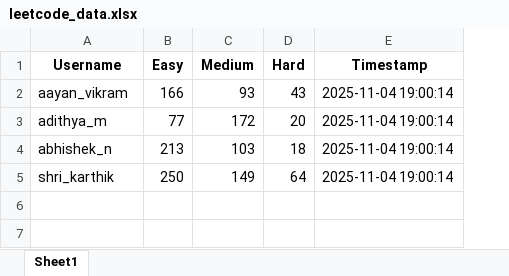
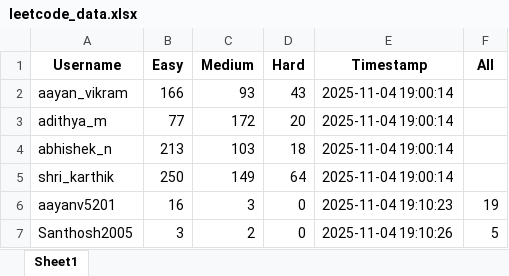
Before and after one commit to aayanvikramsingh/dummyDBMS, an Excel workbook: leetcode_data.xlsx, sheet Sheet1, drawn as a sheet; values as stored, in another font and other column widths than the file's, no borders; the diff names each change by its address in the sheet, - before the commit and + after, or states it on an @@ line.

```diff
--- a/leetcode_data.xlsx (sheet Sheet1)
+++ b/leetcode_data.xlsx (sheet Sheet1)
+column F (All), empty
+row 6: aayanv5201 | 16 | 3 | 0 | 2025-11-04 19:10:23 | 19
+row 7: Santhosh2005 | 3 | 2 | 0 | 2025-11-04 19:10:26 | 5
```
